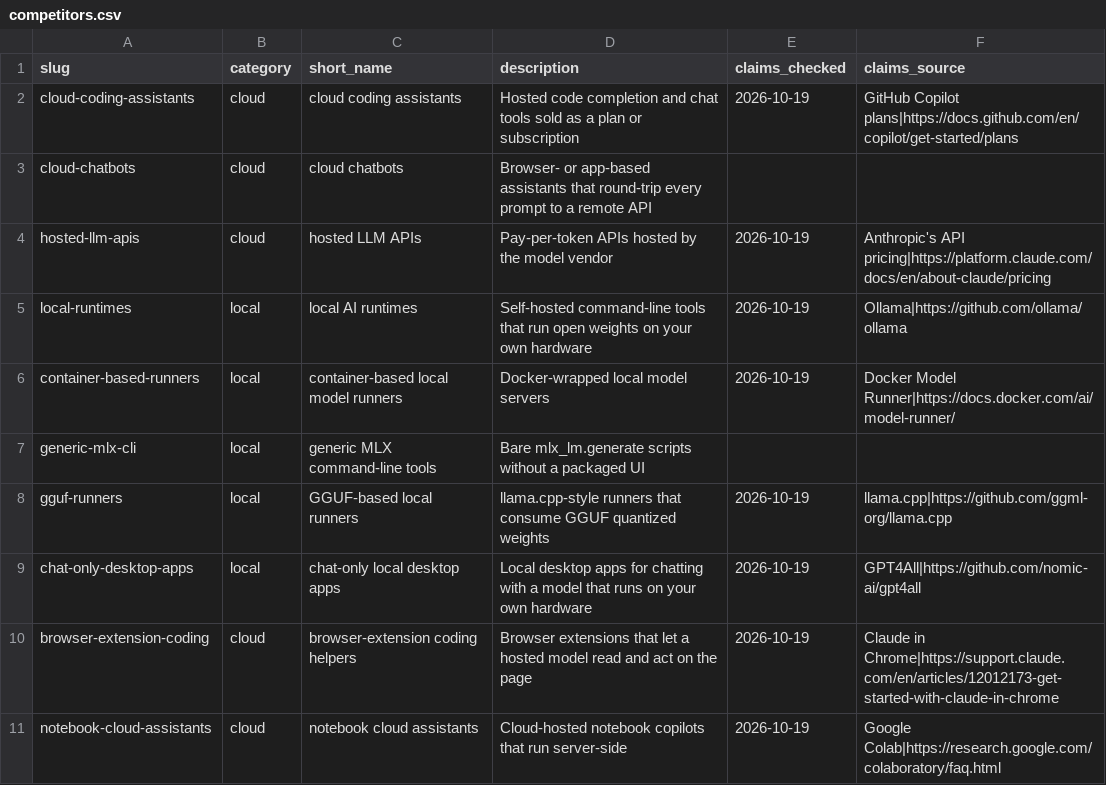
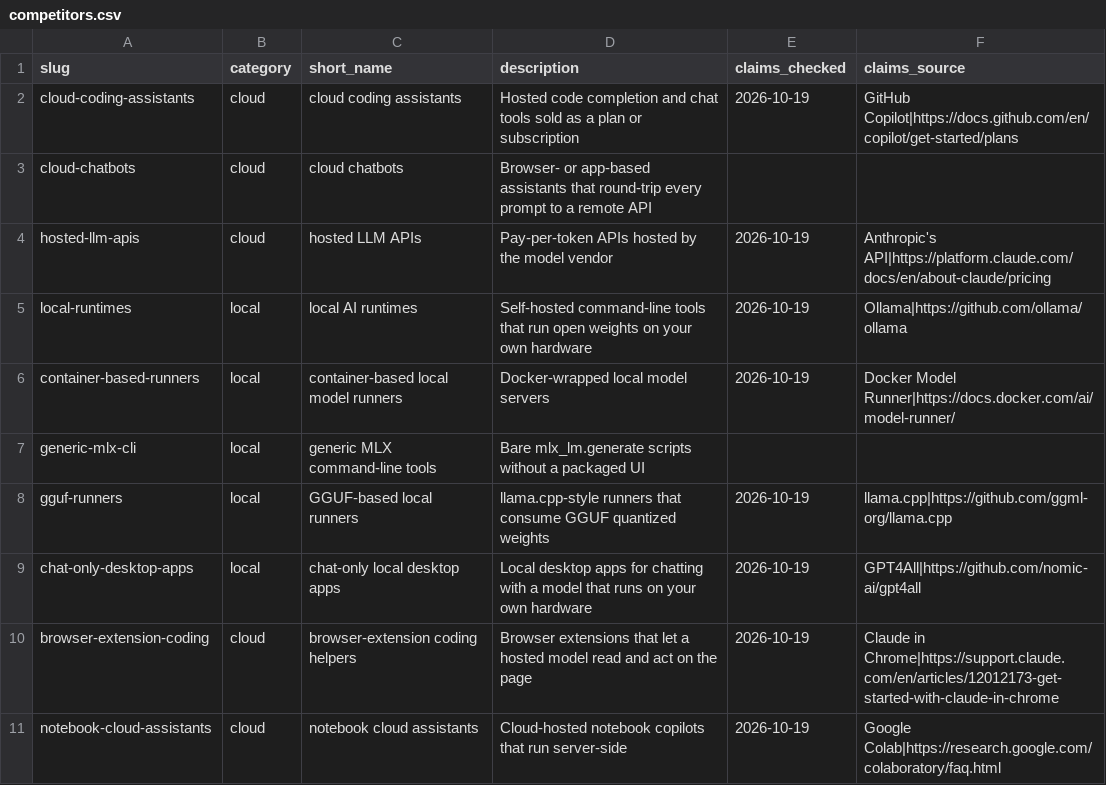
Before and after one commit to mattkerr09/outlier-site, a CSV file: seo/_data/competitors.csv, drawn as a sheet.

Commit message:
render: local-category /seo/vs/ pages stop calling the data path the axis, and the dated line names a product, not a pricing page
Verifier, 10-20: the quick answer quoted the category description as 'the surface around the model' (circular once the
unconfirmed 'lack agent surfaces' clause left competitors.csv), and the core-difference paragraph then said the axis
is the data path with no network round-trip, against a rival that has none either. The claims line read 'checked
against GitHub Copilot plans, a product in that category'; the labels are now the products.

Feature-ID: N/A

```diff
--- a/seo/_data/competitors.csv
+++ b/seo/_data/competitors.csv
@@ -1,5 +1,5 @@
 slug,category,short_name,description,claims_checked,claims_source
-cloud-coding-assistants,cloud,cloud coding assistants,Hosted code completion and chat tools sold as a plan or subscription,2026-10-19,GitHub Copilot plans|https://docs.github.com/en/copilot/get-started/plans
+cloud-coding-assistants,cloud,cloud coding assistants,Hosted code completion and chat tools sold as a plan or subscription,2026-10-19,GitHub Copilot|https://docs.github.com/en/copilot/get-started/plans
 cloud-chatbots,cloud,cloud chatbots,Browser- or app-based assistants that round-trip every prompt to a remote API,,
-hosted-llm-apis,cloud,hosted LLM APIs,Pay-per-token APIs hosted by the model vendor,2026-10-19,Anthropic's API pricing|https://platform.claude.com/docs/en/about-claude/pricing
+hosted-llm-apis,cloud,hosted LLM APIs,Pay-per-token APIs hosted by the model vendor,2026-10-19,Anthropic's API|https://platform.claude.com/docs/en/about-claude/pricing
 local-runtimes,local,local AI runtimes,Self-hosted command-line tools that run open weights on your own hardware,2026-10-19,Ollama|https://github.com/ollama/ollama
```
Also changed, not shown: 1 other file.
